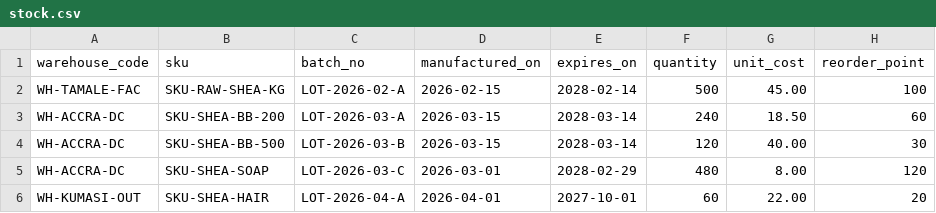
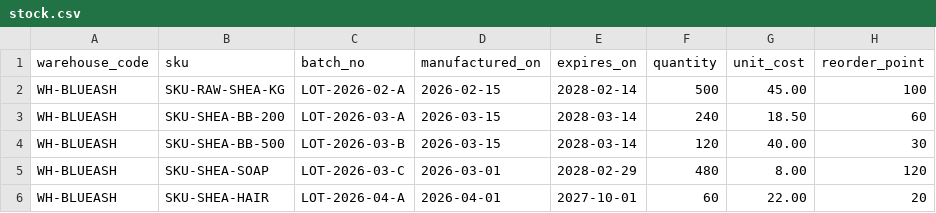
Before and after one commit to Loodsarpong/MLOps, a CSV file: templates/csv/stock.csv, drawn as a sheet.

```diff
--- a/templates/csv/stock.csv
+++ b/templates/csv/stock.csv
@@ -1,6 +1,6 @@
 warehouse_code,sku,batch_no,manufactured_on,expires_on,quantity,unit_cost,reorder_point
-WH-TAMALE-FAC,SKU-RAW-SHEA-KG,LOT-2026-02-A,2026-02-15,2028-02-14,500,45.00,100
-WH-ACCRA-DC,SKU-SHEA-BB-200,LOT-2026-03-A,2026-03-15,2028-03-14,240,18.50,60
-WH-ACCRA-DC,SKU-SHEA-BB-500,LOT-2026-03-B,2026-03-15,2028-03-14,120,40.00,30
-WH-ACCRA-DC,SKU-SHEA-SOAP,LOT-2026-03-C,2026-03-01,2028-02-29,480,8.00,120
-WH-KUMASI-OUT,SKU-SHEA-HAIR,LOT-2026-04-A,2026-04-01,2027-10-01,60,22.00,20
+WH-BLUEASH,SKU-RAW-SHEA-KG,LOT-2026-02-A,2026-02-15,2028-02-14,500,45.00,100
+WH-BLUEASH,SKU-SHEA-BB-200,LOT-2026-03-A,2026-03-15,2028-03-14,240,18.50,60
+WH-BLUEASH,SKU-SHEA-BB-500,LOT-2026-03-B,2026-03-15,2028-03-14,120,40.00,30
+WH-BLUEASH,SKU-SHEA-SOAP,LOT-2026-03-C,2026-03-01,2028-02-29,480,8.00,120
+WH-BLUEASH,SKU-SHEA-HAIR,LOT-2026-04-A,2026-04-01,2027-10-01,60,22.00,20
```
Also changed, not shown: templates/csv/customers.csv, templates/csv/suppliers.csv, 7 other files.
